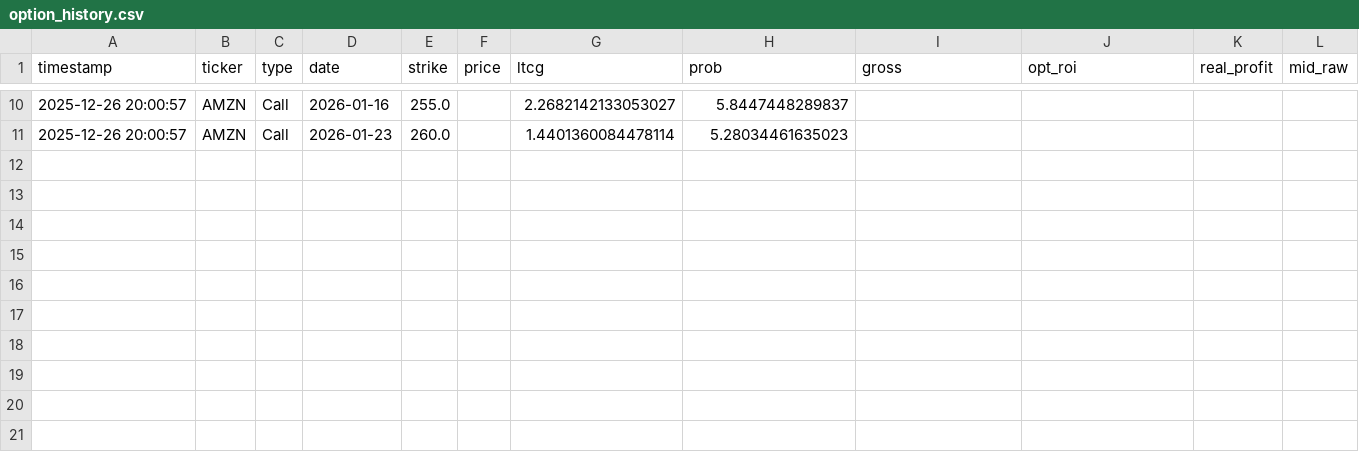
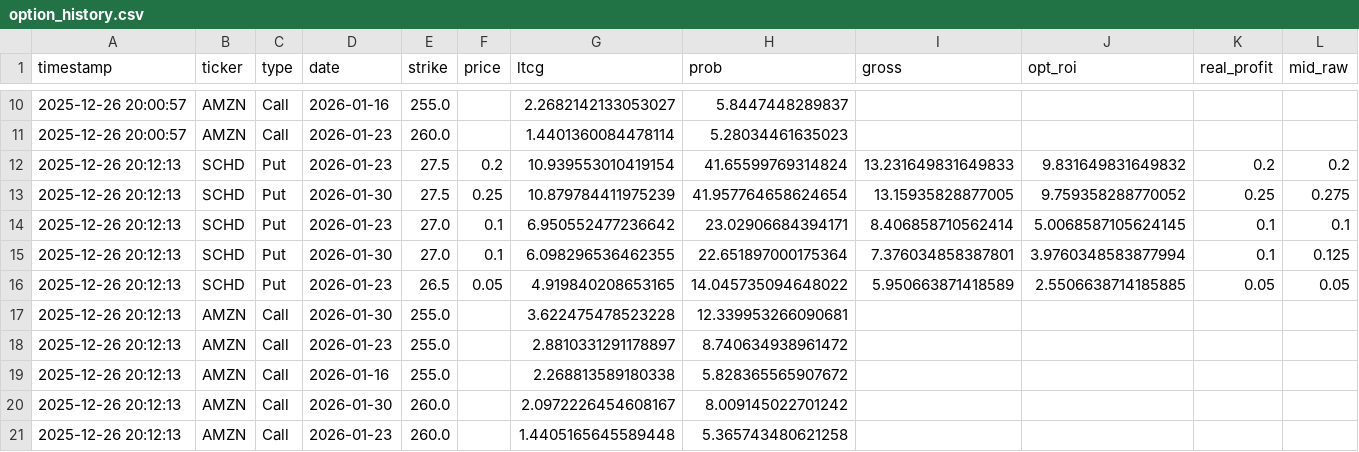
Before and after one commit to keeprain/option-auto-scanner, a CSV file: option_history.csv, drawn as a sheet; only a part is shown, gaps mark what is left out; rows hold the shown columns only; the diff names each change by its address in the sheet, - before the commit and + after, or states it on an @@ line.

```diff
--- a/option_history.csv
+++ b/option_history.csv
+row 12: 2025-12-26 20:12:13 | SCHD | Put | 2026-01-23 | 27.5 | 0.2 | 10.939553010419154 | 41.65599769314824 | 13.231649831649833 | 9.831649831649832 | 0.2 | 0.2
+row 13: 2025-12-26 20:12:13 | SCHD | Put | 2026-01-30 | 27.5 | 0.25 | 10.879784411975239 | 41.957764658624654 | 13.15935828877005 | 9.759358288770052 | 0.25 | 0.275
+row 14: 2025-12-26 20:12:13 | SCHD | Put | 2026-01-23 | 27.0 | 0.1 | 6.950552477236642 | 23.02906684394171 | 8.406858710562414 | 5.0068587105624145 | 0.1 | 0.1
+row 15: 2025-12-26 20:12:13 | SCHD | Put | 2026-01-30 | 27.0 | 0.1 | 6.098296536462355 | 22.651897000175364 | 7.376034858387801 | 3.9760348583877994 | 0.1 | 0.125
+row 16: 2025-12-26 20:12:13 | SCHD | Put | 2026-01-23 | 26.5 | 0.05 | 4.919840208653165 | 14.045735094648022 | 5.950663871418589 | 2.5506638714185885 | 0.05 | 0.05
+row 17: 2025-12-26 20:12:13 | AMZN | Call | 2026-01-30 | 255.0 |  | 3.622475478523228 | 12.339953266090681
+row 18: 2025-12-26 20:12:13 | AMZN | Call | 2026-01-23 | 255.0 |  | 2.8810331291178897 | 8.740634938961472
+row 19: 2025-12-26 20:12:13 | AMZN | Call | 2026-01-16 | 255.0 |  | 2.268813589180338 | 5.828365565907672
+row 20: 2025-12-26 20:12:13 | AMZN | Call | 2026-01-30 | 260.0 |  | 2.0972226454608167 | 8.009145022701242
+row 21: 2025-12-26 20:12:13 | AMZN | Call | 2026-01-23 | 260.0 |  | 1.4405165645589448 | 5.365743480621258
```
